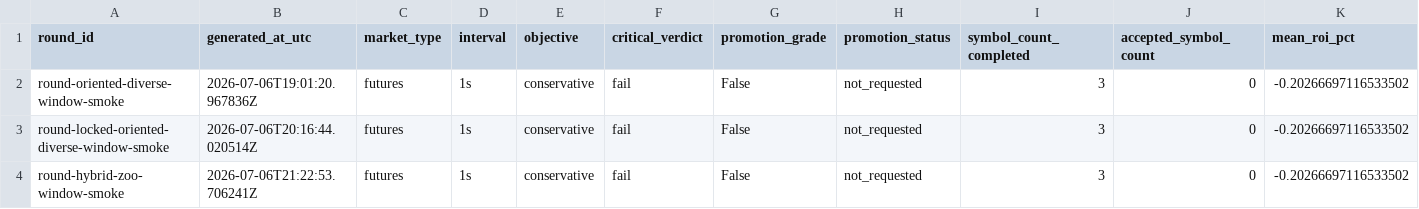
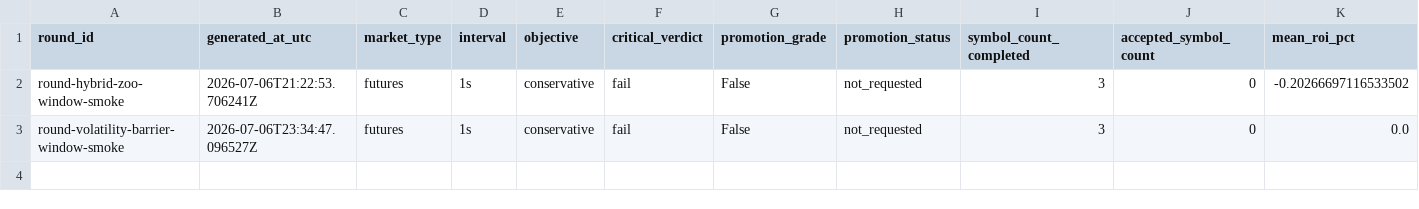
Before and after one commit to strmt7/simple_ai_trading, a CSV file: docs/optimization/iteration-progress/data/progress.csv, drawn as a sheet; only a part is shown; removed rows and columns are numbered as before the commit, all else as after; rows hold the shown columns only; the diff names each change by its address in the sheet, - before the commit and + after, or states it on an @@ line.

Commit message:
Add volatility barrier fail-closed optimization

```diff
--- a/docs/optimization/iteration-progress/data/progress.csv
+++ b/docs/optimization/iteration-progress/data/progress.csv
-row 2: round-oriented-diverse-window-smoke | 2026-07-06T19:01:20.967836Z | futures | 1s | conservative | fail | False | not_requested | 3 | 0 | -0.20266697116533502
-row 3: round-locked-oriented-diverse-window-smoke | 2026-07-06T20:16:44.020514Z | futures | 1s | conservative | fail | False | not_requested | 3 | 0 | -0.20266697116533502
+row 3: round-volatility-barrier-window-smoke | 2026-07-06T23:34:47.096527Z | futures | 1s | conservative | fail | False | not_requested | 3 | 0 | 0.0
```
Also changed, not shown: 28 other files.
